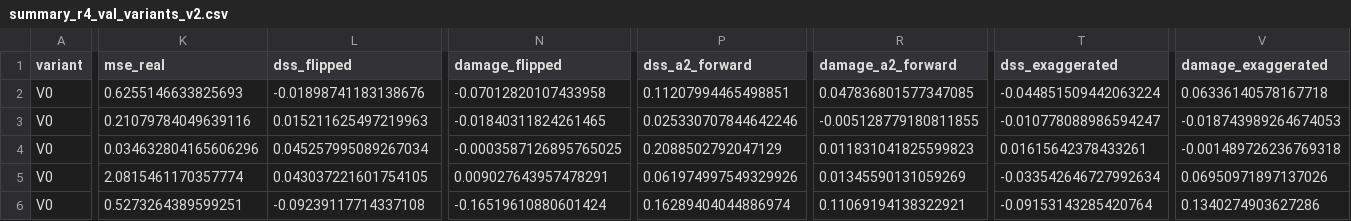
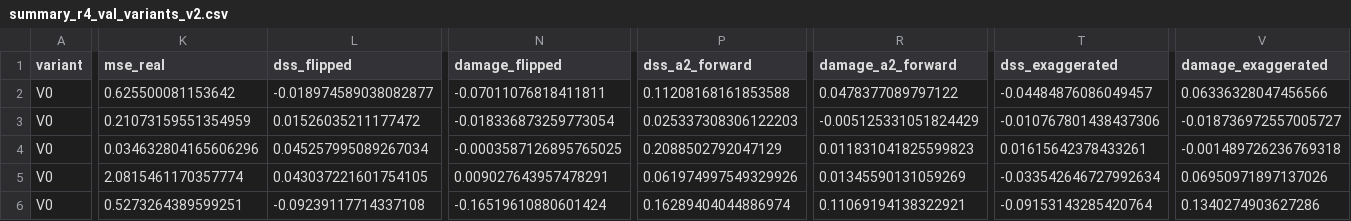
Before and after one commit to aryanwaingankar4/textguard, a CSV file: results/summary_r4_val_variants_v2.csv, drawn as a sheet; only a part is shown, gaps mark what is left out; the diff covers the shown part only; the diff names each change by its address in the sheet, - before the commit and + after, or states it on an @@ line.

```diff
--- a/results/summary_r4_val_variants_v2.csv
+++ b/results/summary_r4_val_variants_v2.csv
-K2 (mse_real): 0.6255146633825693
+K2 (mse_real): 0.625500081153642
-L2 (dss_flipped): -0.01898741183138676
+L2 (dss_flipped): -0.018974589038082877
-N2 (damage_flipped): -0.07012820107433958
+N2 (damage_flipped): -0.07011076818411811
-P2 (dss_a2_forward): 0.11207994465498851
+P2 (dss_a2_forward): 0.11208168161853588
-R2 (damage_a2_forward): 0.047836801577347085
+R2 (damage_a2_forward): 0.0478377089797122
-T2 (dss_exaggerated): -0.044851509442063224
+T2 (dss_exaggerated): -0.04484876086049457
-V2 (damage_exaggerated): 0.06336140578167718
+V2 (damage_exaggerated): 0.06336328047456566
-K3 (mse_real): 0.21079784049639116
+K3 (mse_real): 0.21073159551354959
-L3 (dss_flipped): 0.015211625497219963
+L3 (dss_flipped): 0.01526035211177472
-N3 (damage_flipped): -0.01840311824261465
+N3 (damage_flipped): -0.018336873259773054
-P3 (dss_a2_forward): 0.025330707844642246
+P3 (dss_a2_forward): 0.025337308306122203
-R3 (damage_a2_forward): -0.005128779180811855
+R3 (damage_a2_forward): -0.005125331051824429
-T3 (dss_exaggerated): -0.010778088986594247
+T3 (dss_exaggerated): -0.010767801438437306
-V3 (damage_exaggerated): -0.018743989264674053
+V3 (damage_exaggerated): -0.018736972557005727
```
Also changed, not shown: 34 edited cells elsewhere in this file, results/summary_r4_val_chosen_v2.csv, results/summary_r4_val_compare_v2.csv, 10 other files.
